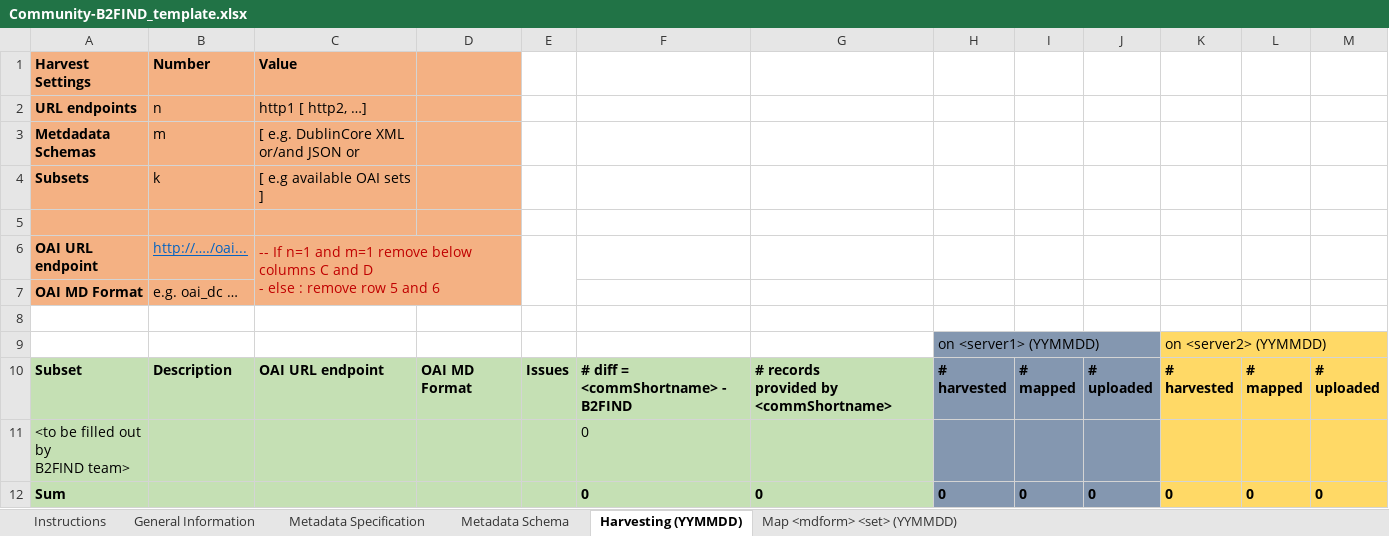
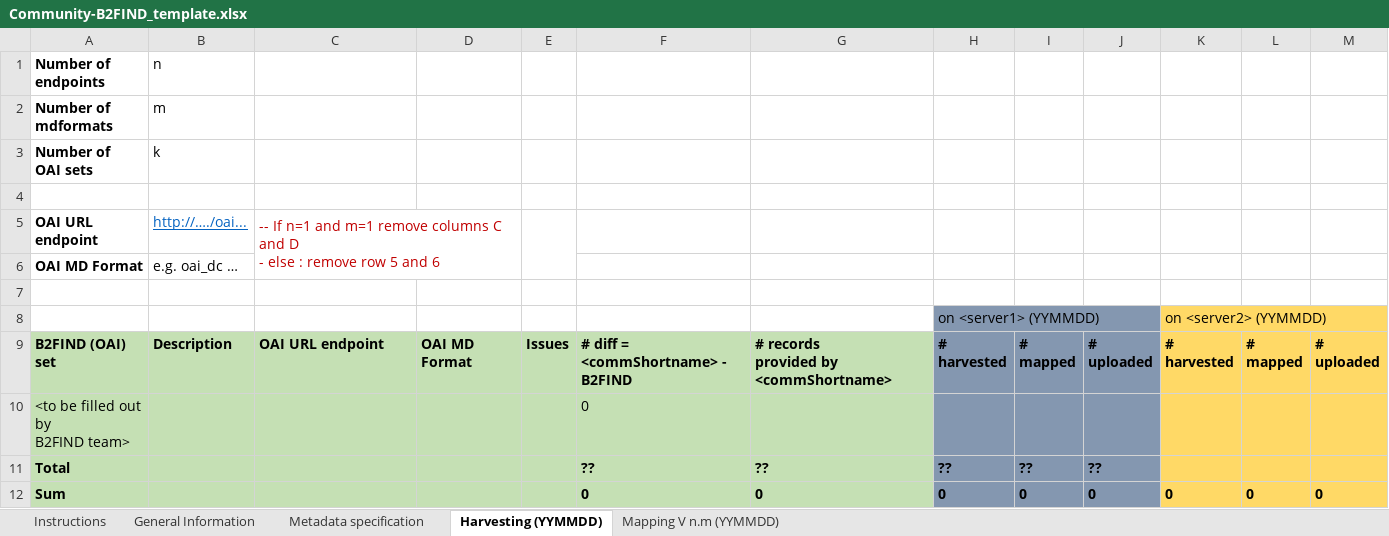
Before and after one commit to EUDAT-Training/B2FIND-Training, an Excel workbook: Community-B2FIND_template.xlsx, sheet Harvesting (YYMMDD), drawn as a sheet; values as stored, in another font and other column widths than the file's, no borders; conditional formats not drawn; removed rows and columns are numbered as before the commit, all else as after; ↵ is a line break in a cell; the diff names each change by its address in the sheet, - before the commit and + after, or states it on an @@ line.

Commit message:
Update spreadsheet template Community-B2FIND_template.xlsx

```diff
--- a/Community-B2FIND_template.xlsx (sheet Harvesting (YYMMDD))
+++ b/Community-B2FIND_template.xlsx (sheet Harvesting (YYMMDD))
-sheet tab: Metadata Specification
-sheet tab: Metadata Schema
-sheet tab: Map <mdform> <set> (YYMMDD)
+sheet tab: Metadata specification
+sheet tab: Mapping V n.m (YYMMDD)
-row 1: Harvest Settings | Number | Value
-row 2: URL endpoints | n | http1 [ http2, …]
-row 3: Metdadata Schemas | m | [ e.g. DublinCore XML or/and JSON or
-row 4: Subsets | k | [ e.g available OAI sets ]
+row 1: Number of ↵ endpoints | n
+row 2: Number of ↵ mdformats | m
+row 3: Number of ↵ OAI sets | k
-A4:D6 fill: #F4B183
+A4:D6 fill: none
-C5: …m=1 remove below columns C…
+C5: …m=1 remove columns C…
-A9: Subset
+A9: B2FIND (OAI) ↵ set
+row 11: Total |  |  |  |  | ?? | ?? | ?? | ?? | ??
```
Also changed, not shown: sheet General Information, sheet Instructions, formulas that keep their value, charts or pictures, 1 other file.
